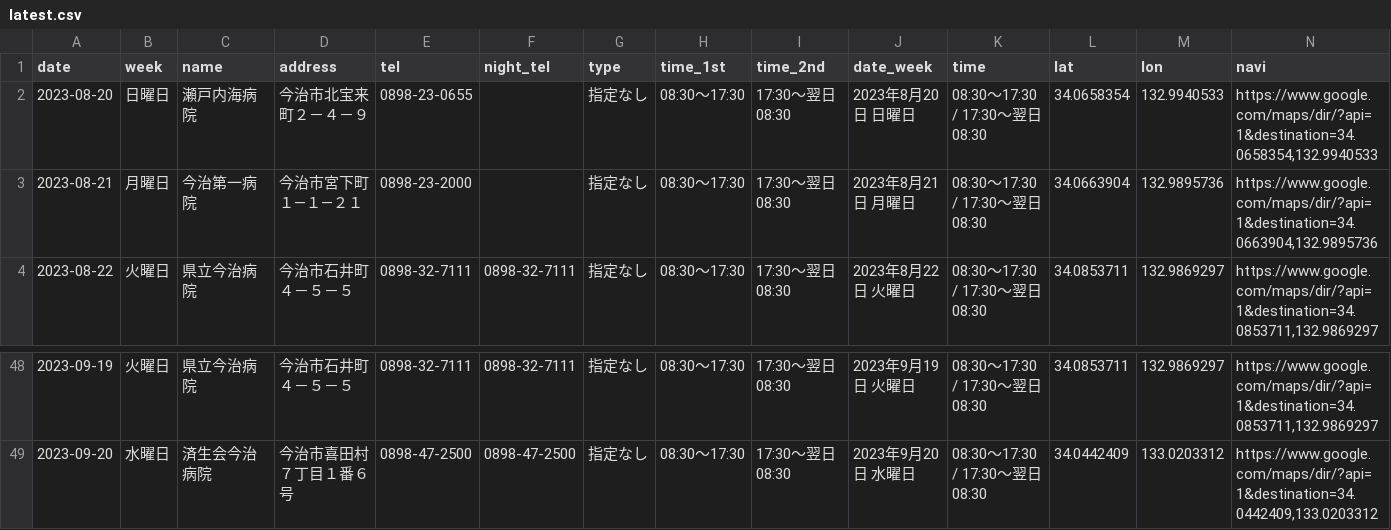
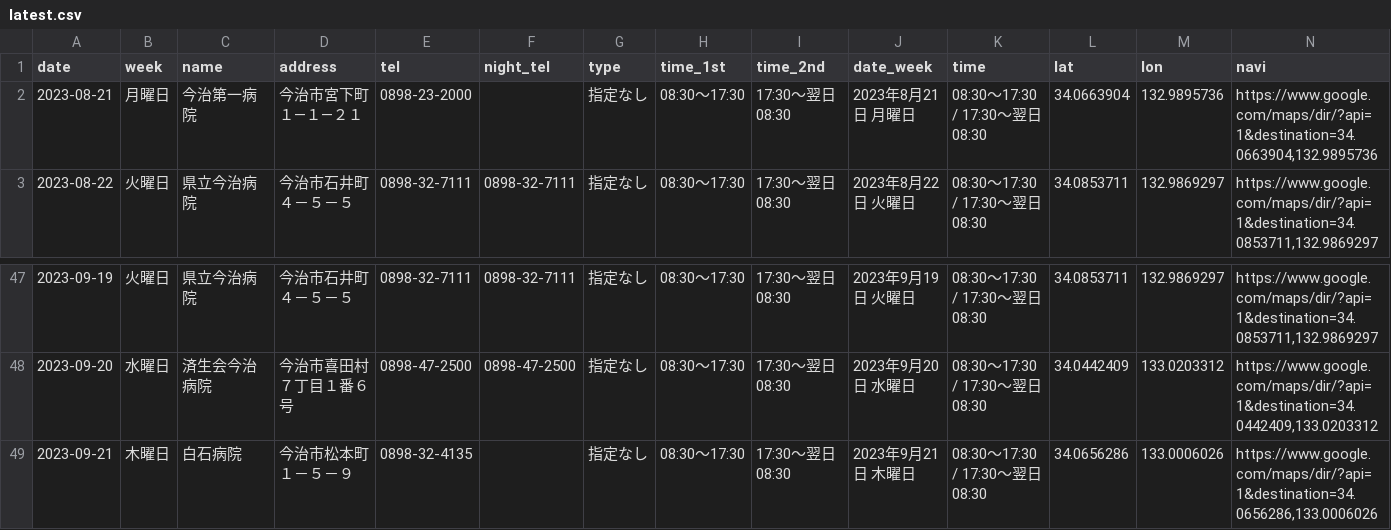
Before and after one commit to HB-empitsu/99-imabari-bot, a CSV file: latest.csv, drawn as a sheet; only a part is shown, gaps mark what is left out; removed rows and columns are numbered as before the commit, all else as after; the diff names each change by its address in the sheet, - before the commit and + after, or states it on an @@ line.

```diff
--- a/latest.csv
+++ b/latest.csv
-row 2: 2023-08-20 | 日曜日 | 瀬戸内海病院 | 今治市北宝来町２－４－９ | 0898-23-0655 |  | 指定なし | 08:30～17:30 | 17:30～翌日08:30 | 2023年8月20日 日曜日 | 08:30～17:30 / 17:30～翌日08:30 | 34.0658354 | 132.9940533 | https://www.google.com/maps/dir/?api=1&destination=34.0658354,132.9940533
+row 49: 2023-09-21 | 木曜日 | 白石病院 | 今治市松本町１－５－９ | 0898-32-4135 |  | 指定なし | 08:30～17:30 | 17:30～翌日08:30 | 2023年9月21日 木曜日 | 08:30～17:30 / 17:30～翌日08:30 | 34.0656286 | 133.0006026 | https://www.google.com/maps/dir/?api=1&destination=34.0656286,133.0006026
```
